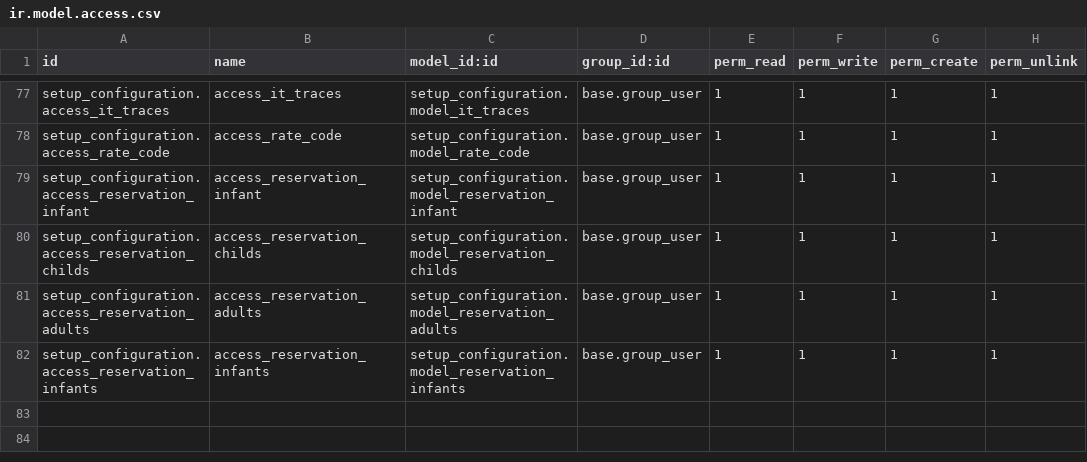
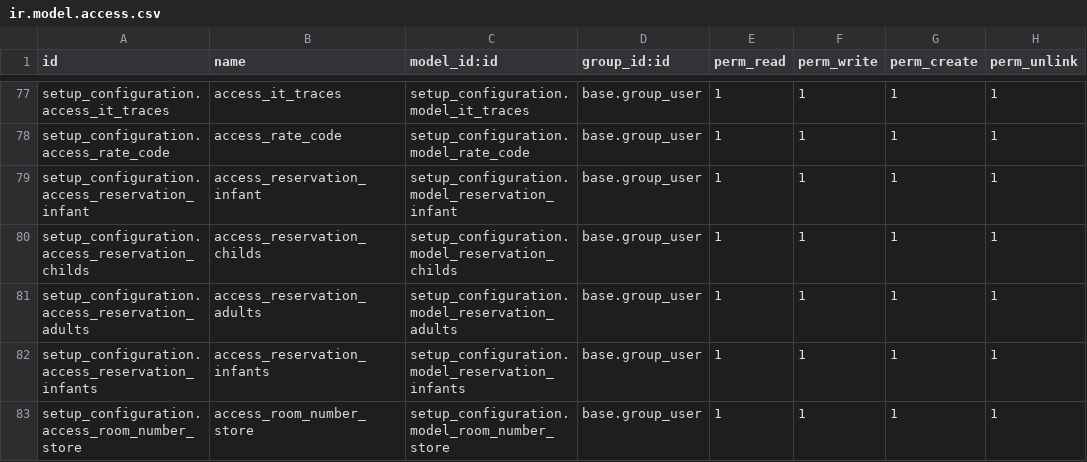
Before and after one commit to tazamunltd/hotel_accounts, a CSV file: custom_addons/setup_configuration/security/ir.model.access.csv, drawn as a sheet; only a part is shown, gaps mark what is left out.

```diff
--- a/custom_addons/setup_configuration/security/ir.model.access.csv
+++ b/custom_addons/setup_configuration/security/ir.model.access.csv
@@ -82 +82,2 @@ setup_configuration.access_reservation_adults,access_reservation_adults,setup_co
 setup_configuration.access_reservation_infants,access_reservation_infants,setup_configuration.model_reservation_infants,base.group_user,1,1,1,1
+setup_configuration.access_room_number_store,access_room_number_store,setup_configuration.model_room_number_store,base.group_user,1,1,1,1
```
Also changed, not shown: custom_addons/hotel_management_odoo/security/ir.model.access.csv, 23 other files.
